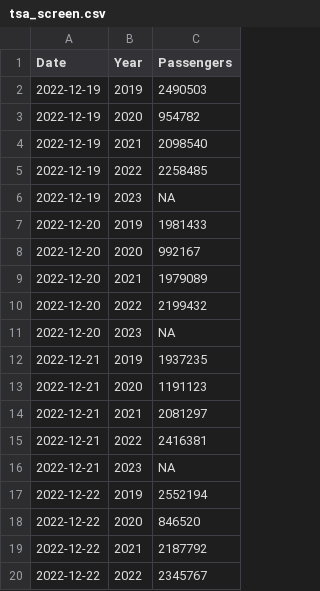
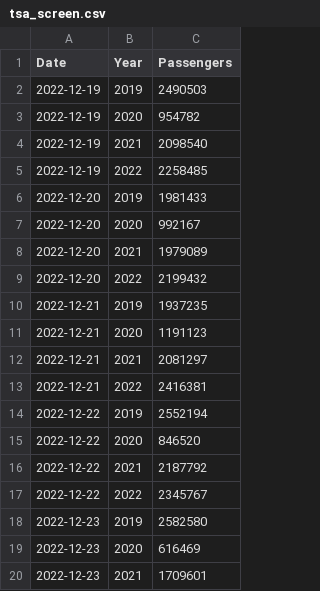
Before and after one commit to epburn/tsa_scrape, a CSV file: data/tsa_screen.csv, drawn as a sheet; only a part is shown; the shorter side is filled out with more unchanged rows; the diff covers the shown part only.

```diff
--- a/data/tsa_screen.csv
+++ b/data/tsa_screen.csv
@@ -5,3 +5,2 @@
 2022-12-19,"2022",2258485
-2022-12-19,"2023",NA
 2022-12-20,"2019",1981433
@@ -10,3 +9,2 @@
 2022-12-20,"2022",2199432
-2022-12-20,"2023",NA
 2022-12-21,"2019",1937235
@@ -15,3 +13,2 @@
 2022-12-21,"2022",2416381
-2022-12-21,"2023",NA
 2022-12-22,"2019",2552194
```
Also changed, not shown: 42 added rows and 10 removed rows elsewhere in this file, 1 other file.
